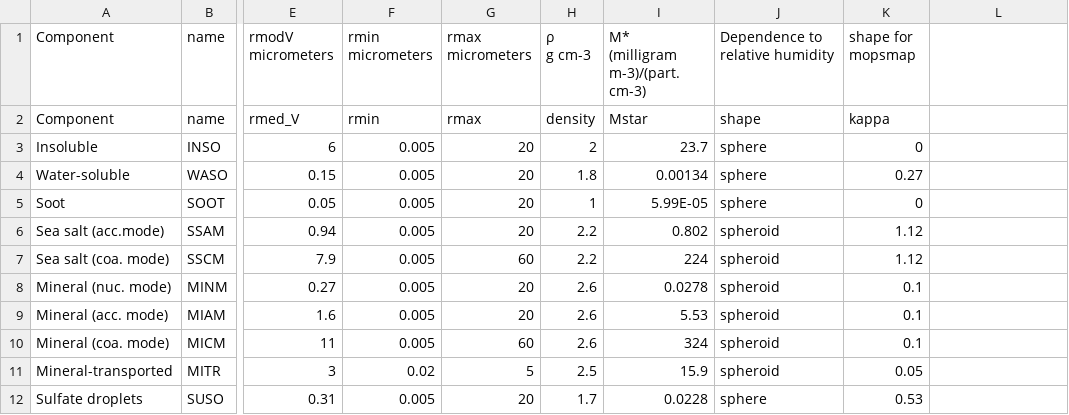
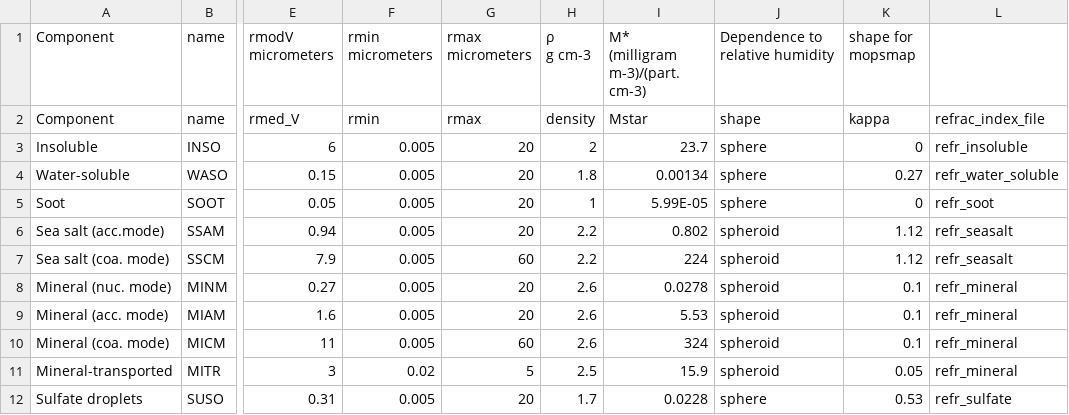
Before and after one commit to Tristanovsk/mopsmap_tbx, a CSV file: data/opac_aerosol_components.csv, drawn as a sheet; only a part is shown, gaps mark what is left out; the diff names each change by its address in the sheet, - before the commit and + after, or states it on an @@ line.

```diff
--- a/data/opac_aerosol_components.csv
+++ b/data/opac_aerosol_components.csv
-L2: (empty)
+L2: refrac_index_file
-L3: (empty)
+L3: refr_insoluble
-L4: (empty)
+L4: refr_water_soluble
-L5: (empty)
+L5: refr_soot
-L6:L7: (empty)
+L6:L7: refr_seasalt
-L8:L11: (empty)
+L8:L11: refr_mineral
-L12: (empty)
+L12: refr_sulfate
```
Also changed, not shown: data/opac_aerosol_types.csv, 16 other files.
